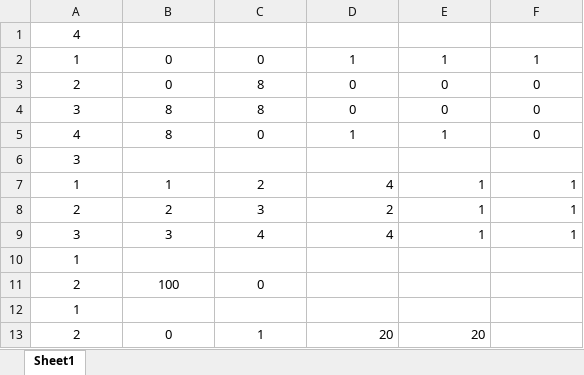
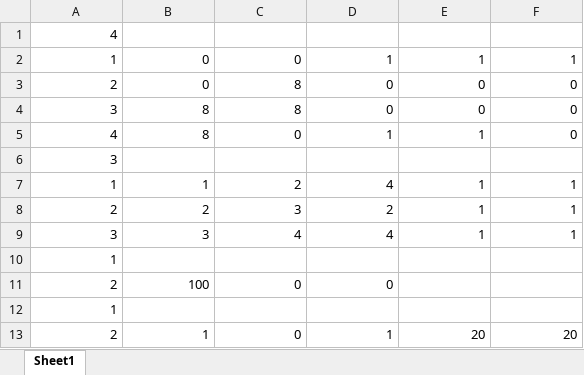
Before and after one commit to stephanJoao/mac023, an Excel workbook: Pórtico 2.xlsx, sheet Sheet1, drawn as a sheet; values as stored, in another font and other column widths than the file's, no borders; charts and pictures not drawn; the diff names each change by its address in the sheet, - before the commit and + after, or states it on an @@ line.

```diff
--- a/Pórtico 2.xlsx (sheet Sheet1)
+++ b/Pórtico 2.xlsx (sheet Sheet1)
-A1 alignment: center
+A1 alignment: right
-A2:F5 alignment: center
+A2:F5 alignment: right
-A6 alignment: center
+A6 alignment: right
-A7:C9 alignment: center
+A7:C9 alignment: right
-A10 alignment: center
+A10 alignment: right
-A11:C11 alignment: center
+A11:C11 alignment: right
-D11: (empty)
+D11: 0
-A12 alignment: center
+A12 alignment: right
-A13:C13 alignment: center
+A13:C13 alignment: right
-B13: 0
+B13: 1
-C13: 1
+C13: 0
-D13: 20
+D13: 1
-F13: (empty)
+F13: 20
```
Also changed, not shown: Pórtico 0.xlsx, Pórtico 1.xlsx, 1 other file.
